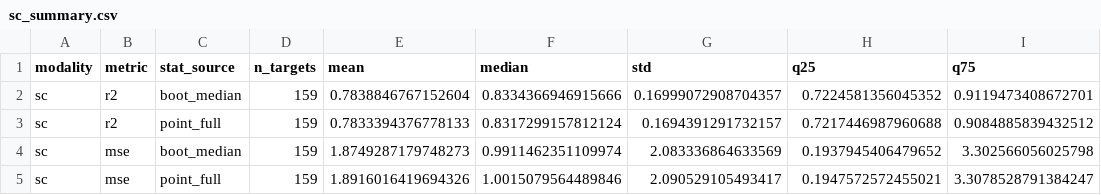
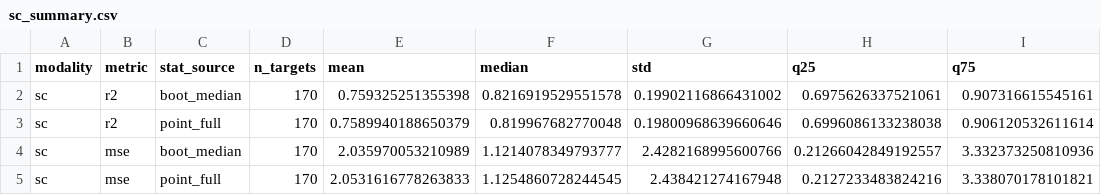
Before and after one commit to neuropromotion/miRNA-prediction-in-single-cell-RNA-seq-data, a CSV file: ml_pipeline/final_train_test_inference/test_metrics/tables/sc_summary.csv, drawn as a sheet.

```diff
--- a/ml_pipeline/final_train_test_inference/test_metrics/tables/sc_summary.csv
+++ b/ml_pipeline/final_train_test_inference/test_metrics/tables/sc_summary.csv
@@ -1,5 +1,5 @@
 modality,metric,stat_source,n_targets,mean,median,std,q25,q75
-sc,r2,boot_median,159,0.7838846767152604,0.8334366946915666,0.16999072908704357,0.7224581356045352,0.9119473408672701
-sc,r2,point_full,159,0.7833394376778133,0.8317299157812124,0.1694391291732157,0.7217446987960688,0.9084885839432512
-sc,mse,boot_median,159,1.8749287179748273,0.9911462351109974,2.083336864633569,0.1937945406479652,3.302566056025798
-sc,mse,point_full,159,1.8916016419694326,1.0015079564489846,2.090529105493417,0.1947572572455021,3.3078528791384247
+sc,r2,boot_median,170,0.759325251355398,0.8216919529551578,0.19902116866431002,0.6975626337521061,0.907316615545161
+sc,r2,point_full,170,0.7589940188650379,0.819967682770048,0.19800968639660646,0.6996086133238038,0.906120532611614
+sc,mse,boot_median,170,2.035970053210989,1.1214078349793777,2.4282168995600766,0.21266042849192557,3.332373250810936
+sc,mse,point_full,170,2.0531616778263833,1.1254860728244545,2.438421274167948,0.2127233483824216,3.338070178101821
```
Also changed, not shown: ml_pipeline/final_train_test_inference/Optimal_K/tables/decisions.csv, ml_pipeline/final_train_test_inference/test_metrics/tables/bulk_summary.csv, 57 other files.
